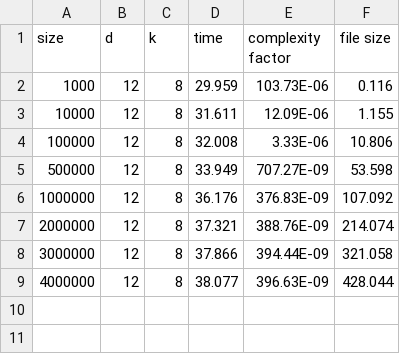
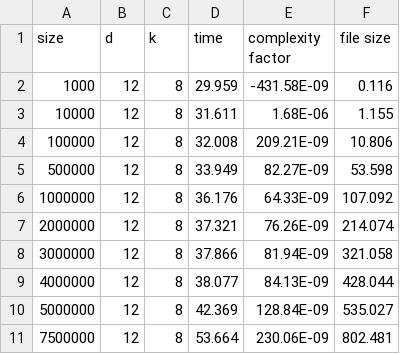
Before and after one commit to scarburato/distributedKMeans, a CSV file: bench/data.12.8.csv, drawn as a sheet.

```diff
--- a/bench/data.12.8.csv
+++ b/bench/data.12.8.csv
@@ -1,9 +1,11 @@
 size,d,k,time,complexity factor,file size
-1000,12,8,29.959,103.73E-06,0.116
-10000,12,8,31.611,12.09E-06,1.155
-100000,12,8,32.008,3.33E-06,10.806
-500000,12,8,33.949,707.27E-09,53.598
-1000000,12,8,36.176,376.83E-09,107.092
-2000000,12,8,37.321,388.76E-09,214.074
-3000000,12,8,37.866,394.44E-09,321.058
-4000000,12,8,38.077,396.63E-09,428.044
+1000,12,8,29.959,-431.58E-09,0.116
+10000,12,8,31.611,1.68E-06,1.155
+100000,12,8,32.008,209.21E-09,10.806
+500000,12,8,33.949,82.27E-09,53.598
+1000000,12,8,36.176,64.33E-09,107.092
+2000000,12,8,37.321,76.26E-09,214.074
+3000000,12,8,37.866,81.94E-09,321.058
+4000000,12,8,38.077,84.13E-09,428.044
+5000000,12,8,42.369,128.84E-09,535.027
+7500000,12,8,53.664,230.06E-09,802.481
```
Also changed, not shown: bench/aggregated.csv, bench/data.12.16.csv, 33 other files.
